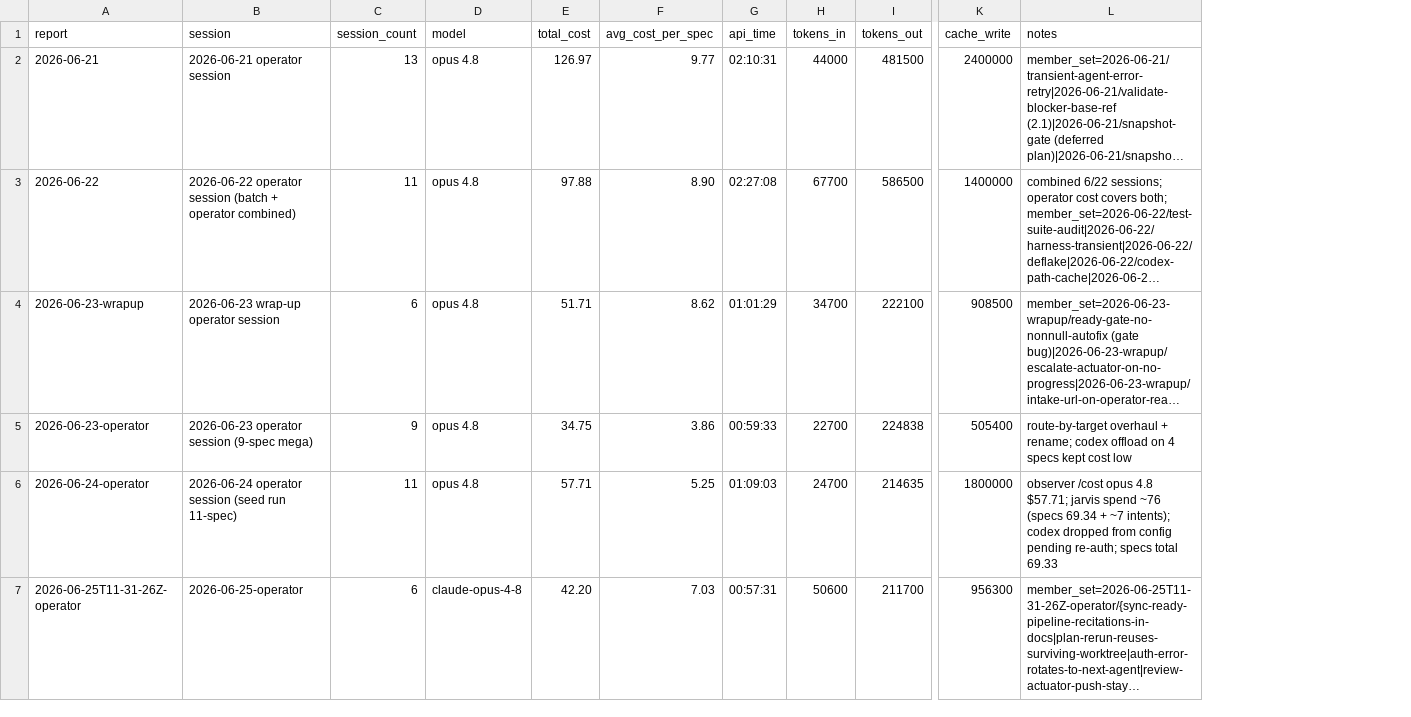
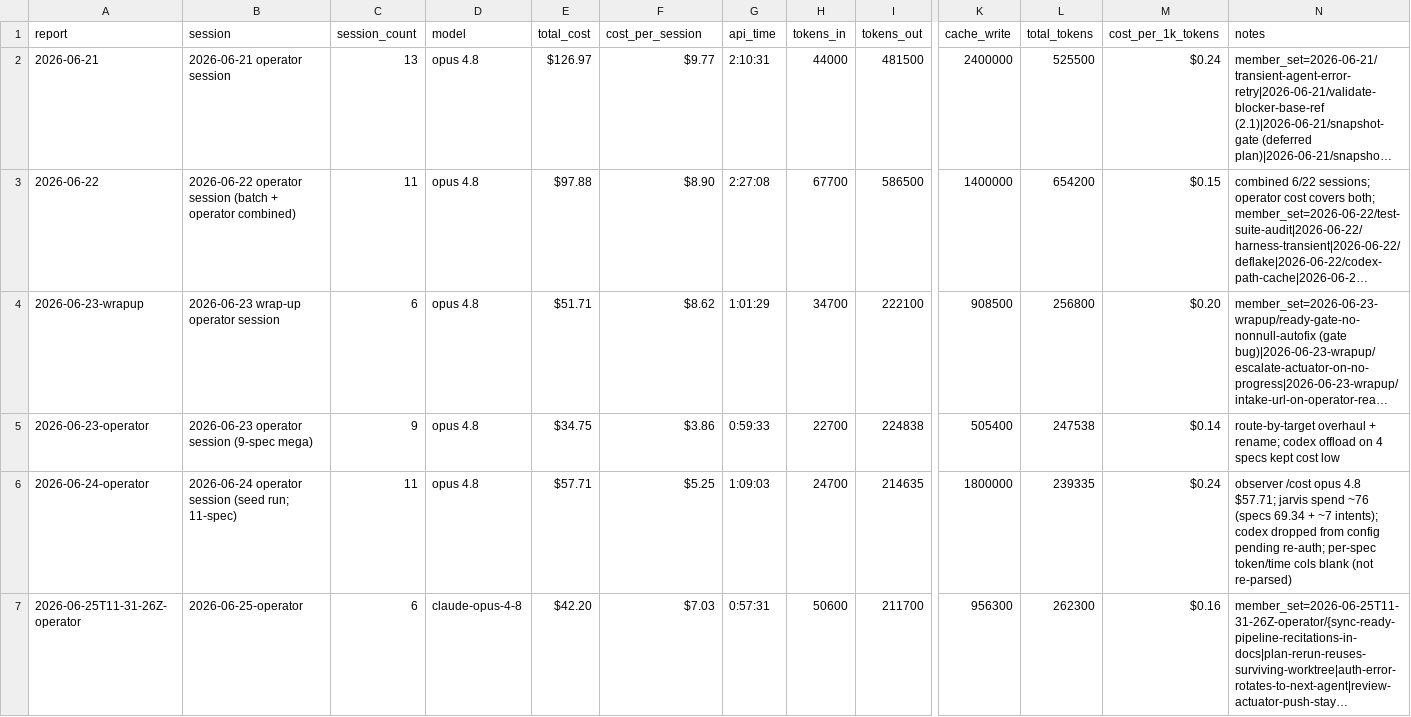
Before and after one commit to cbrenner04/jarvis, a CSV file: reports/operator-costs.csv, drawn as a sheet; only a part is shown, gaps mark what is left out; long unchanged cells end in …; addresses are those after the commit; the diff covers the shown part only; the diff names each change by its address in the sheet, - before the commit and + after, or states it on an @@ line.

```diff
--- a/reports/operator-costs.csv
+++ b/reports/operator-costs.csv
+column L (total_tokens), rows 2-7: 525500 | 654200 | 256800 | 247538 | 239335 | 262300
+column M (cost_per_1k_tokens), rows 2-7: $0.24 | $0.15 | $0.20 | $0.14 | $0.24 | $0.16
-F1: avg_cost_per_spec
+F1: cost_per_session
-E2 (total_cost): 126.97
+E2 (total_cost): $126.97
-F2 (cost_per_session): 9.77
+F2 (cost_per_session): $9.77
-G2 (api_time): 02:10:31
+G2 (api_time): 2:10:31
-E3 (total_cost): 97.88
+E3 (total_cost): $97.88
-F3 (cost_per_session): 8.90
+F3 (cost_per_session): $8.90
-G3 (api_time): 02:27:08
+G3 (api_time): 2:27:08
-E4 (total_cost): 51.71
+E4 (total_cost): $51.71
-F4 (cost_per_session): 8.62
+F4 (cost_per_session): $8.62
-G4 (api_time): 01:01:29
+G4 (api_time): 1:01:29
-E5 (total_cost): 34.75
+E5 (total_cost): $34.75
-F5 (cost_per_session): 3.86
+F5 (cost_per_session): $3.86
-G5 (api_time): 00:59:33
+G5 (api_time): 0:59:33
-B6 (session): …session (seed run 11-spec)
+B6 (session): …session (seed run; 11-spec)
-E6 (total_cost): 57.71
+E6 (total_cost): $57.71
-F6 (cost_per_session): 5.25
+F6 (cost_per_session): $5.25
-G6 (api_time): 01:09:03
+G6 (api_time): 1:09:03
-N6 (notes): …pending re-auth; specs total 69.33
+N6 (notes): …pending re-auth; per-spec token/time cols blank (not re-parsed)
-E7 (total_cost): 42.20
+E7 (total_cost): $42.20
-F7 (cost_per_session): 7.03
+F7 (cost_per_session): $7.03
-G7 (api_time): 00:57:31
+G7 (api_time): 0:57:31
```
Also changed, not shown: 20 edited cells elsewhere in this file, reports/operator-outcomes.csv, reports/session-costs.csv, 2 other files.
